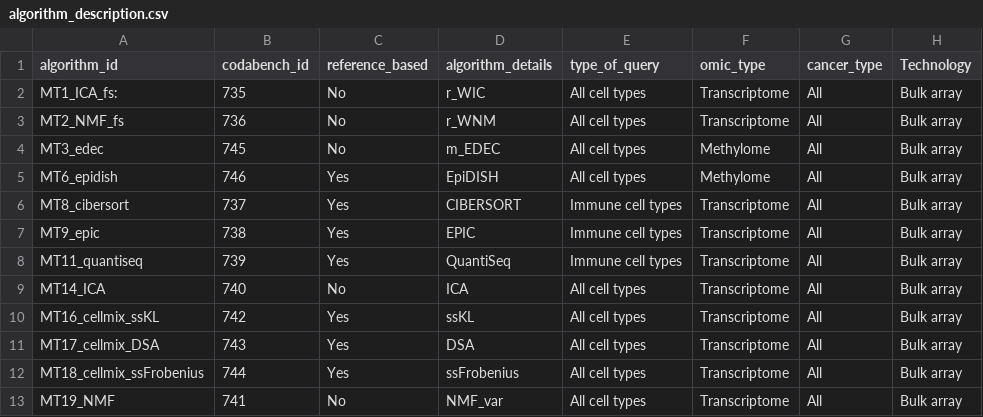
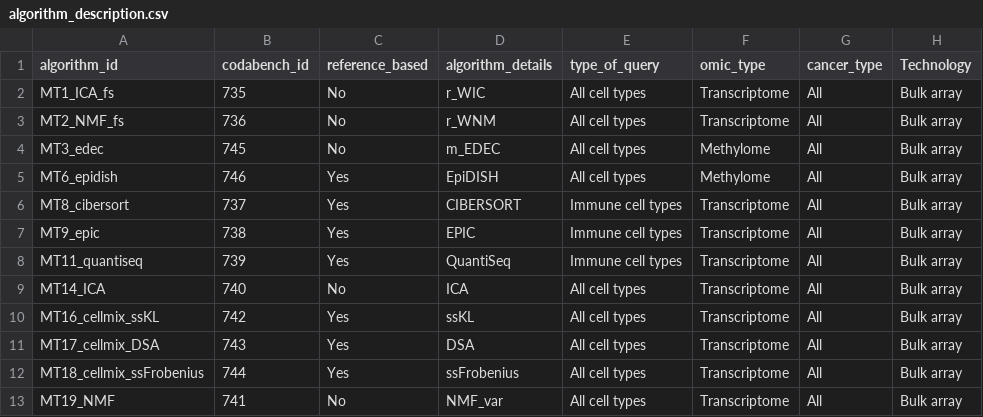
Before and after one commit to cancer-heterogeneity/cancer-heterogeneity.github.io, a CSV file: meteor_files/algorithm_description.csv, drawn as a sheet.

Commit message:
update meteor

```diff
--- a/meteor_files/algorithm_description.csv
+++ b/meteor_files/algorithm_description.csv
@@ -1,3 +1,3 @@
 algorithm_id;codabench_id;reference_based;algorithm_details;type_of_query;omic_type;cancer_type;Technology
-MT1_ICA_fs:;735;No;r_WIC;All cell types;Transcriptome;All;Bulk array
+MT1_ICA_fs;735;No;r_WIC;All cell types;Transcriptome;All;Bulk array
 MT2_NMF_fs;736;No;r_WNM;All cell types;Transcriptome;All;Bulk array
```
Also changed, not shown: meteor_files/combinaison_dataset_algorithm.csv, 2 other files.
